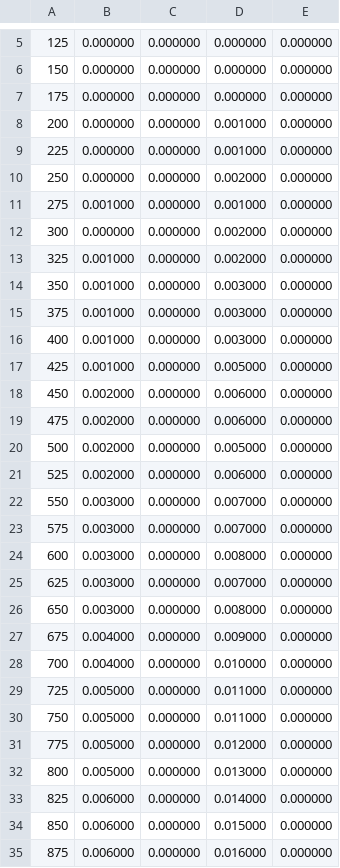
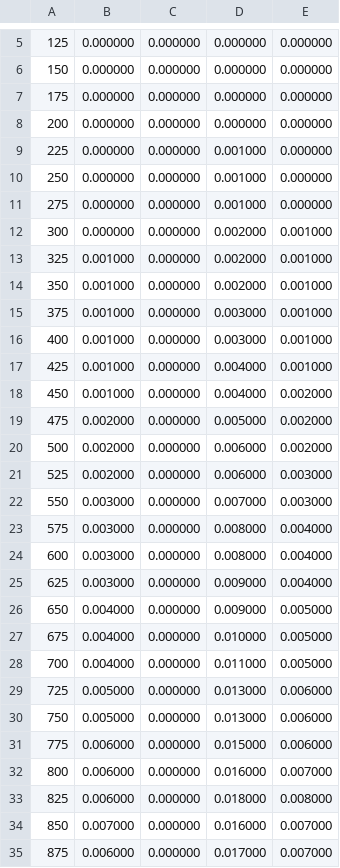
Before and after one commit to rollingbolling/bmstu_5th_sem, a CSV file: AA/lab_01_new/measure_long.csv, drawn as a sheet; only a part is shown, gaps mark what is left out; the diff covers the shown part only.

```diff
--- a/AA/lab_01_new/measure_long.csv
+++ b/AA/lab_01_new/measure_long.csv
@@ -7,29 +7,29 @@
 175;0.000000;0.000000;0.000000;0.000000
-200;0.000000;0.000000;0.001000;0.000000
+200;0.000000;0.000000;0.000000;0.000000
 225;0.000000;0.000000;0.001000;0.000000
-250;0.000000;0.000000;0.002000;0.000000
-275;0.001000;0.000000;0.001000;0.000000
-300;0.000000;0.000000;0.002000;0.000000
-325;0.001000;0.000000;0.002000;0.000000
-350;0.001000;0.000000;0.003000;0.000000
-375;0.001000;0.000000;0.003000;0.000000
-400;0.001000;0.000000;0.003000;0.000000
-425;0.001000;0.000000;0.005000;0.000000
-450;0.002000;0.000000;0.006000;0.000000
-475;0.002000;0.000000;0.006000;0.000000
-500;0.002000;0.000000;0.005000;0.000000
-525;0.002000;0.000000;0.006000;0.000000
-550;0.003000;0.000000;0.007000;0.000000
-575;0.003000;0.000000;0.007000;0.000000
-600;0.003000;0.000000;0.008000;0.000000
-625;0.003000;0.000000;0.007000;0.000000
-650;0.003000;0.000000;0.008000;0.000000
-675;0.004000;0.000000;0.009000;0.000000
-700;0.004000;0.000000;0.010000;0.000000
-725;0.005000;0.000000;0.011000;0.000000
-750;0.005000;0.000000;0.011000;0.000000
-775;0.005000;0.000000;0.012000;0.000000
-800;0.005000;0.000000;0.013000;0.000000
-825;0.006000;0.000000;0.014000;0.000000
-850;0.006000;0.000000;0.015000;0.000000
-875;0.006000;0.000000;0.016000;0.000000
+250;0.000000;0.000000;0.001000;0.000000
+275;0.000000;0.000000;0.001000;0.000000
+300;0.000000;0.000000;0.002000;0.001000
+325;0.001000;0.000000;0.002000;0.001000
+350;0.001000;0.000000;0.002000;0.001000
+375;0.001000;0.000000;0.003000;0.001000
+400;0.001000;0.000000;0.003000;0.001000
+425;0.001000;0.000000;0.004000;0.001000
+450;0.001000;0.000000;0.004000;0.002000
+475;0.002000;0.000000;0.005000;0.002000
+500;0.002000;0.000000;0.006000;0.002000
+525;0.002000;0.000000;0.006000;0.003000
+550;0.003000;0.000000;0.007000;0.003000
+575;0.003000;0.000000;0.008000;0.004000
+600;0.003000;0.000000;0.008000;0.004000
+625;0.003000;0.000000;0.009000;0.004000
+650;0.004000;0.000000;0.009000;0.005000
+675;0.004000;0.000000;0.010000;0.005000
+700;0.004000;0.000000;0.011000;0.005000
+725;0.005000;0.000000;0.013000;0.006000
+750;0.005000;0.000000;0.013000;0.006000
+775;0.006000;0.000000;0.015000;0.006000
+800;0.006000;0.000000;0.016000;0.007000
+825;0.006000;0.000000;0.018000;0.008000
+850;0.007000;0.000000;0.016000;0.007000
+875;0.006000;0.000000;0.017000;0.007000
```
Also changed, not shown: 9 edited cells elsewhere in this file, 14 other files.
